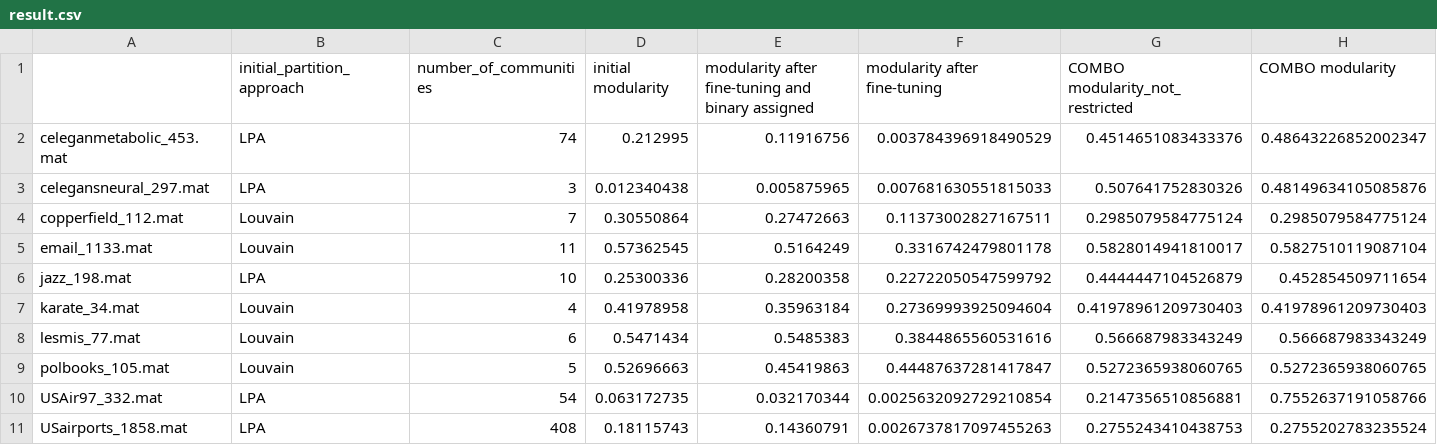
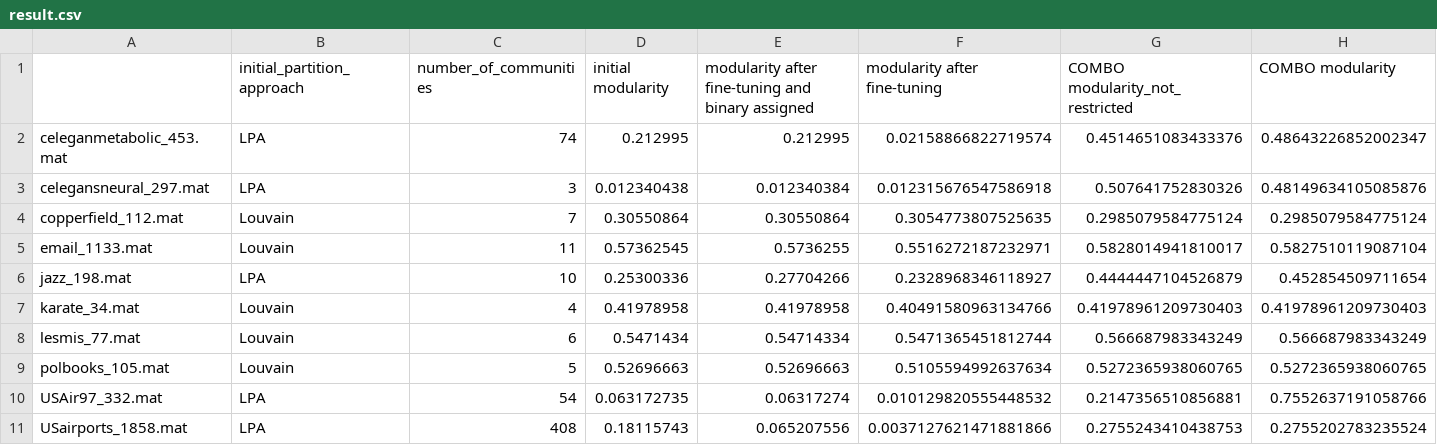
Before and after one commit to benno0810/GNN_dev, a CSV file: data/ComboSampleData/result_2021081621/result.csv, drawn as a sheet.

```diff
--- a/data/ComboSampleData/result_2021081621/result.csv
+++ b/data/ComboSampleData/result_2021081621/result.csv
@@ -1,11 +1,11 @@
 ,initial_partition_approach,number_of_communities,initial modularity,modularity after fine-tuning and binary assigned,modularity after fine-tuning,COMBO modularity_not_restricted,COMBO modularity
-celeganmetabolic_453.mat,LPA,74,0.212995,0.11916756,0.003784396918490529,0.4514651083433376,0.48643226852002347
-celegansneural_297.mat,LPA,3,0.012340438,0.005875965,0.007681630551815033,0.507641752830326,0.48149634105085876
-copperfield_112.mat,Louvain,7,0.30550864,0.27472663,0.11373002827167511,0.2985079584775124,0.2985079584775124
-email_1133.mat,Louvain,11,0.57362545,0.5164249,0.3316742479801178,0.5828014941810017,0.5827510119087104
-jazz_198.mat,LPA,10,0.25300336,0.28200358,0.22722050547599792,0.4444447104526879,0.452854509711654
-karate_34.mat,Louvain,4,0.41978958,0.35963184,0.27369993925094604,0.41978961209730403,0.41978961209730403
-lesmis_77.mat,Louvain,6,0.5471434,0.5485383,0.3844865560531616,0.566687983343249,0.566687983343249
-polbooks_105.mat,Louvain,5,0.52696663,0.45419863,0.44487637281417847,0.5272365938060765,0.5272365938060765
-USAir97_332.mat,LPA,54,0.063172735,0.032170344,0.0025632092729210854,0.2147356510856881,0.7552637191058766
-USairports_1858.mat,LPA,408,0.18115743,0.14360791,0.0026737817097455263,0.2755243410438753,0.2755202783235524
+celeganmetabolic_453.mat,LPA,74,0.212995,0.212995,0.02158866822719574,0.4514651083433376,0.48643226852002347
+celegansneural_297.mat,LPA,3,0.012340438,0.012340384,0.012315676547586918,0.507641752830326,0.48149634105085876
+copperfield_112.mat,Louvain,7,0.30550864,0.30550864,0.3054773807525635,0.2985079584775124,0.2985079584775124
+email_1133.mat,Louvain,11,0.57362545,0.5736255,0.5516272187232971,0.5828014941810017,0.5827510119087104
+jazz_198.mat,LPA,10,0.25300336,0.27704266,0.2328968346118927,0.4444447104526879,0.452854509711654
+karate_34.mat,Louvain,4,0.41978958,0.41978958,0.40491580963134766,0.41978961209730403,0.41978961209730403
+lesmis_77.mat,Louvain,6,0.5471434,0.54714334,0.5471365451812744,0.566687983343249,0.566687983343249
+polbooks_105.mat,Louvain,5,0.52696663,0.52696663,0.5105594992637634,0.5272365938060765,0.5272365938060765
+USAir97_332.mat,LPA,54,0.063172735,0.06317274,0.010129820555448532,0.2147356510856881,0.7552637191058766
+USairports_1858.mat,LPA,408,0.18115743,0.065207556,0.0037127621471881866,0.2755243410438753,0.2755202783235524
```
Also changed, not shown: data/ComboSampleData/result1/result.csv, 22 other files.
